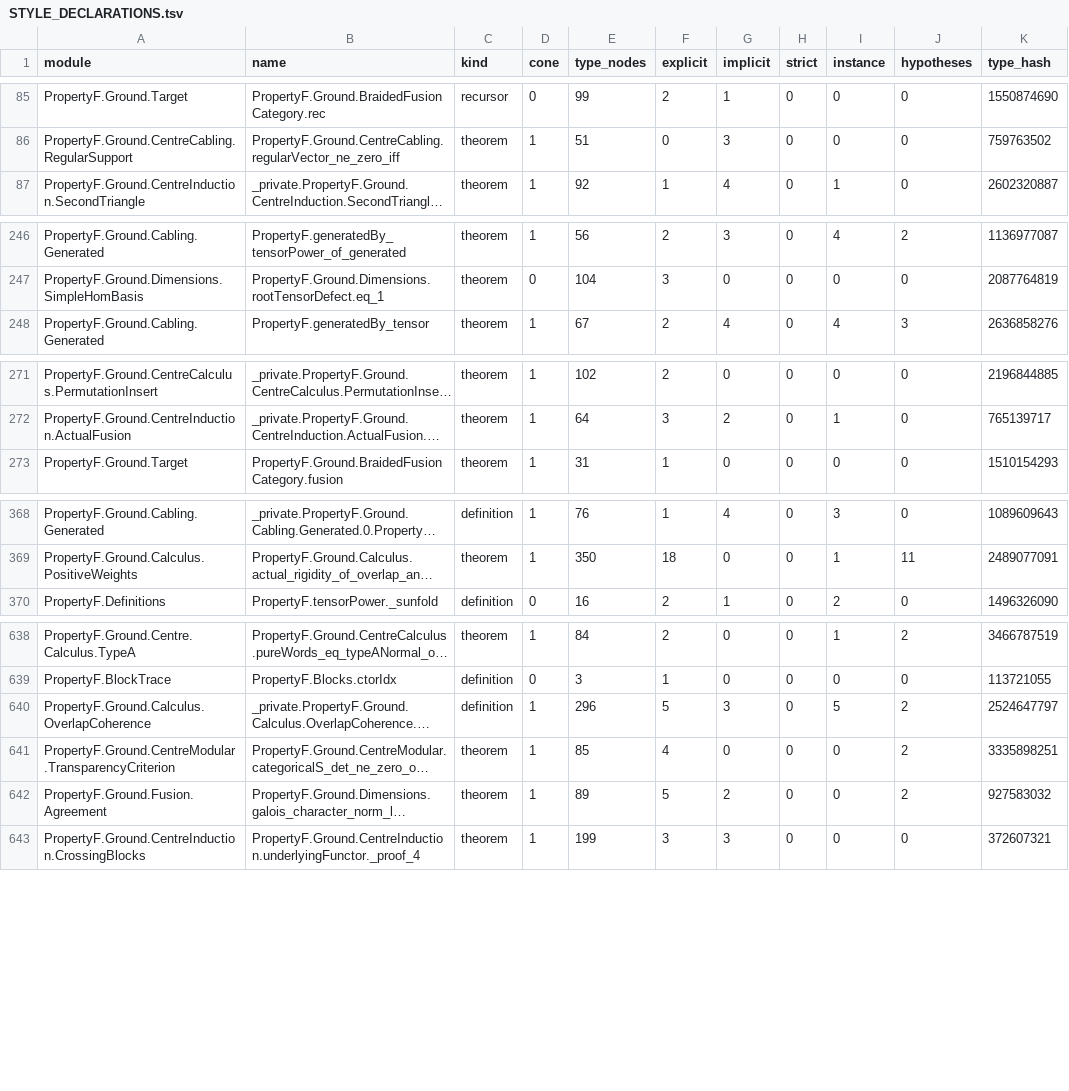
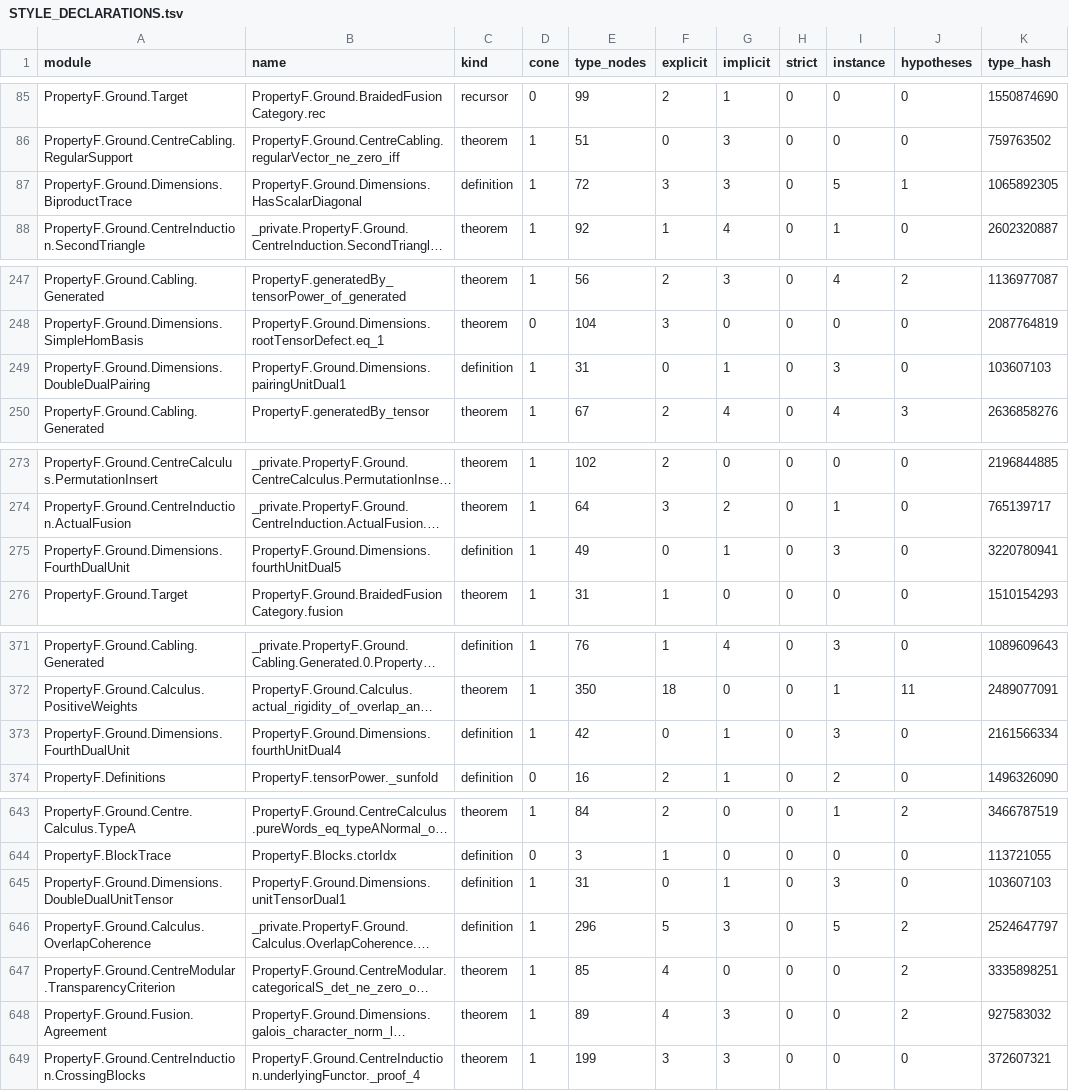
Before and after one commit to project-numina/mtc, a TSV file: STYLE_DECLARATIONS.tsv, drawn as a sheet; only a part is shown, gaps mark what is left out; long unchanged cells end in …; addresses are those after the commit; the diff covers the shown part only; the diff names each change by its address in the sheet, - before the commit and + after, or states it on an @@ line.

Commit message:
Document local unit-dual instances and refresh survey

```diff
--- a/STYLE_DECLARATIONS.tsv
+++ b/STYLE_DECLARATIONS.tsv
+row 87: PropertyF.Ground.Dimensions.BiproductTrace | PropertyF.Ground.Dimensions.HasScalarDiagonal | definition | 1 | 72 | 3 | 3 | 0 | 5 | 1 | 1065892305
+row 249: PropertyF.Ground.Dimensions.DoubleDualPairing | PropertyF.Ground.Dimensions.pairingUnitDual1 | definition | 1 | 31 | 0 | 1 | 0 | 3 | 0 | 103607103
+row 275: PropertyF.Ground.Dimensions.FourthDualUnit | PropertyF.Ground.Dimensions.fourthUnitDual5 | definition | 1 | 49 | 0 | 1 | 0 | 3 | 0 | 3220780941
+row 373: PropertyF.Ground.Dimensions.FourthDualUnit | PropertyF.Ground.Dimensions.fourthUnitDual4 | definition | 1 | 42 | 0 | 1 | 0 | 3 | 0 | 2161566334
+row 645: PropertyF.Ground.Dimensions.DoubleDualUnitTensor | PropertyF.Ground.Dimensions.unitTensorDual1 | definition | 1 | 31 | 0 | 1 | 0 | 3 | 0 | 103607103
-F648 (explicit): 5
+F648 (explicit): 4
-G648 (implicit): 2
+G648 (implicit): 3
```
Also changed, not shown: 8 added rows and 30 edited cells elsewhere in this file, STYLE_FILES.tsv, 6 other files.
